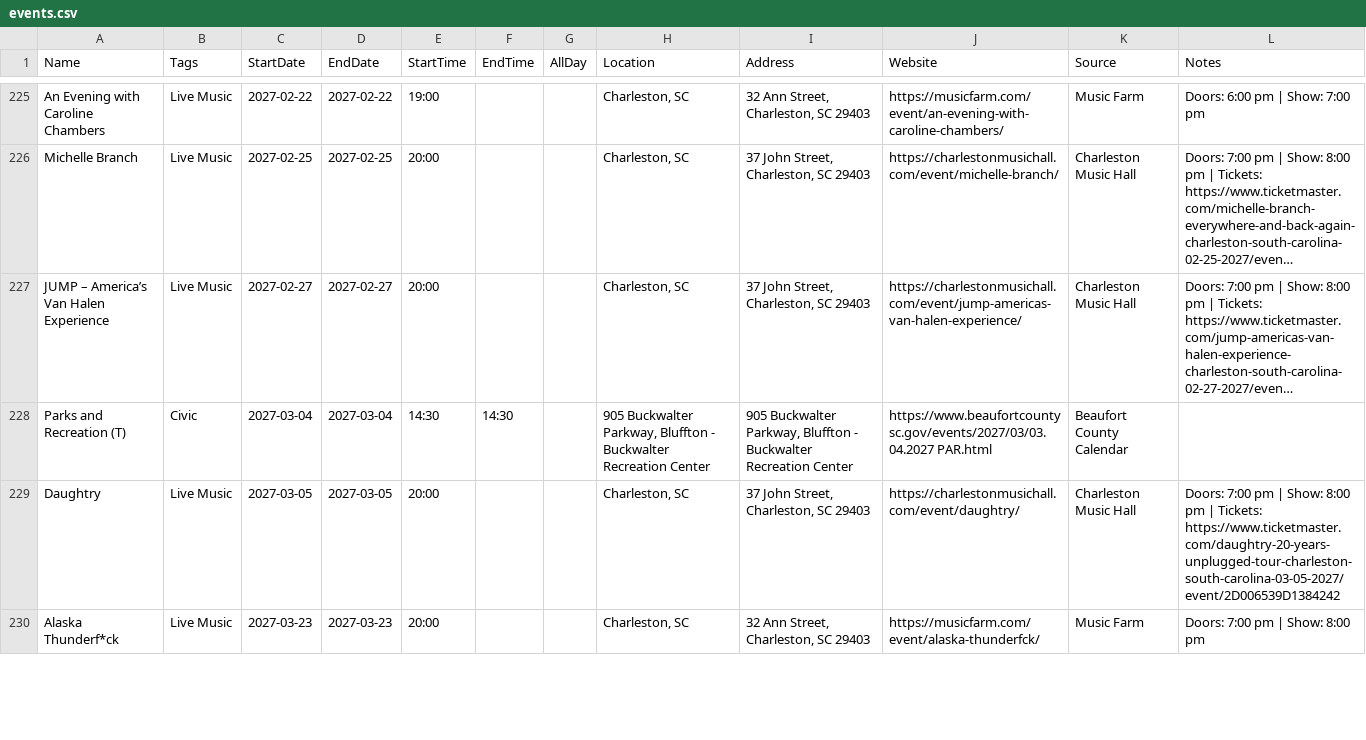
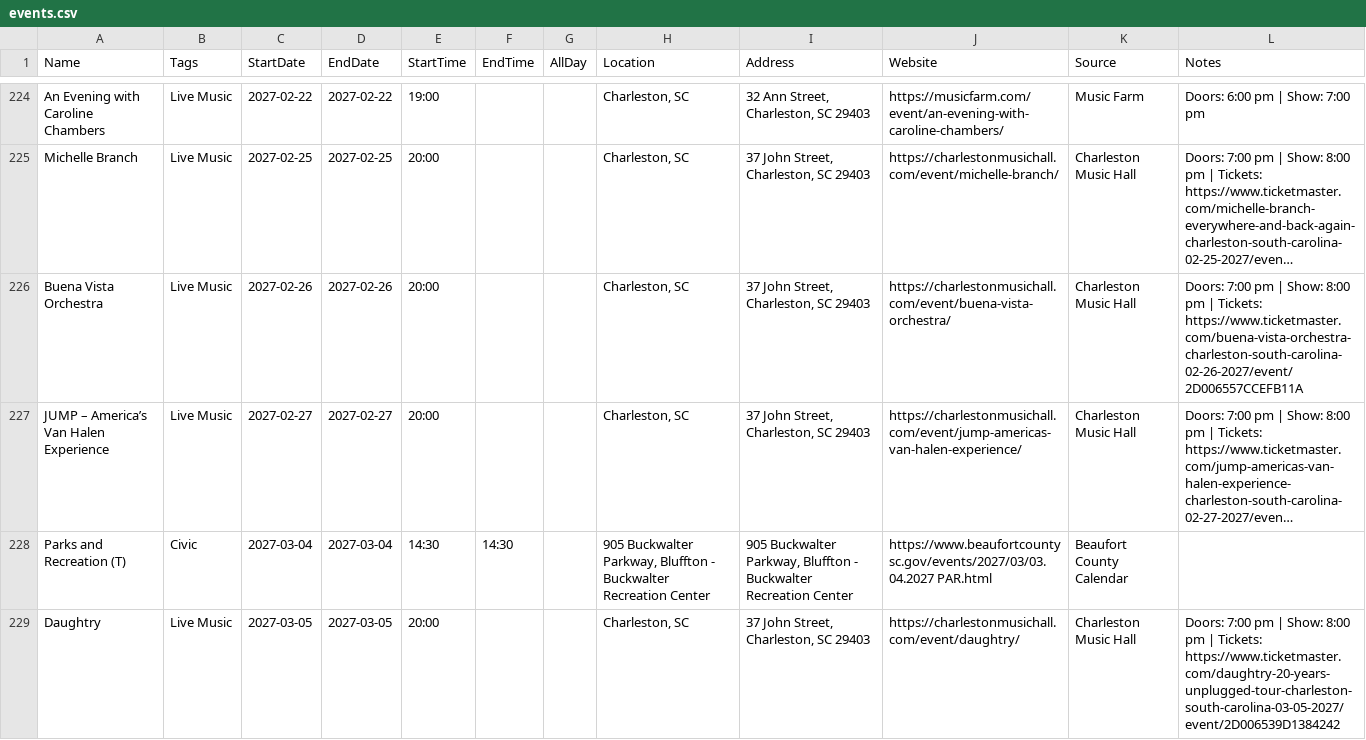
Before and after one commit to kmcurry/port-royal-sounder, a CSV file: data/events.csv, drawn as a sheet; only a part is shown, gaps mark what is left out; the shorter side is filled out with more unchanged rows; long unchanged cells end in …; the diff covers the shown part only; the diff names each change by its address in the sheet, - before the commit and + after, or states it on an @@ line.

```diff
--- a/data/events.csv
+++ b/data/events.csv
+row 226: Buena Vista Orchestra | Live Music | 2027-02-26 | 2027-02-26 | 20:00 |  |  | Charleston, SC | 37 John Street, Charleston, SC 29403 | https://charlestonmusichall.com/event/buena-vista-orchestra/ | Charleston Music Hall | Doors: 7:00 pm | Show: 8:00 pm | Tickets: https://www.ticketmaster.com/buena-vista-orchestra-charleston-south-carolina-02-26-2027/event/2D006557CCEFB11A
```
Also changed, not shown: 6 added rows and 5 removed rows elsewhere in this file, 3 other files.
